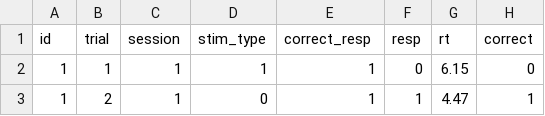
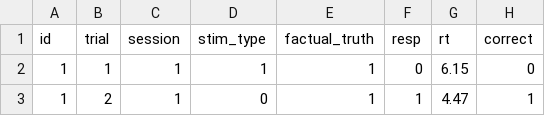
Before and after one commit to LuSchumacher/truth_ddm, a CSV file: data/data_session_1.csv, drawn as a sheet; only a part is shown.

Commit message:
small corrections

```diff
--- a/data/data_session_1.csv
+++ b/data/data_session_1.csv
@@ -1,2 +1,2 @@
-id,trial,session,stim_type,correct_resp,resp,rt,correct
+id,trial,session,stim_type,factual_truth,resp,rt,correct
 1,1,1,1,1,0,6.15,0
```
Also changed, not shown: data/data_session_2.csv, 3 other files.
